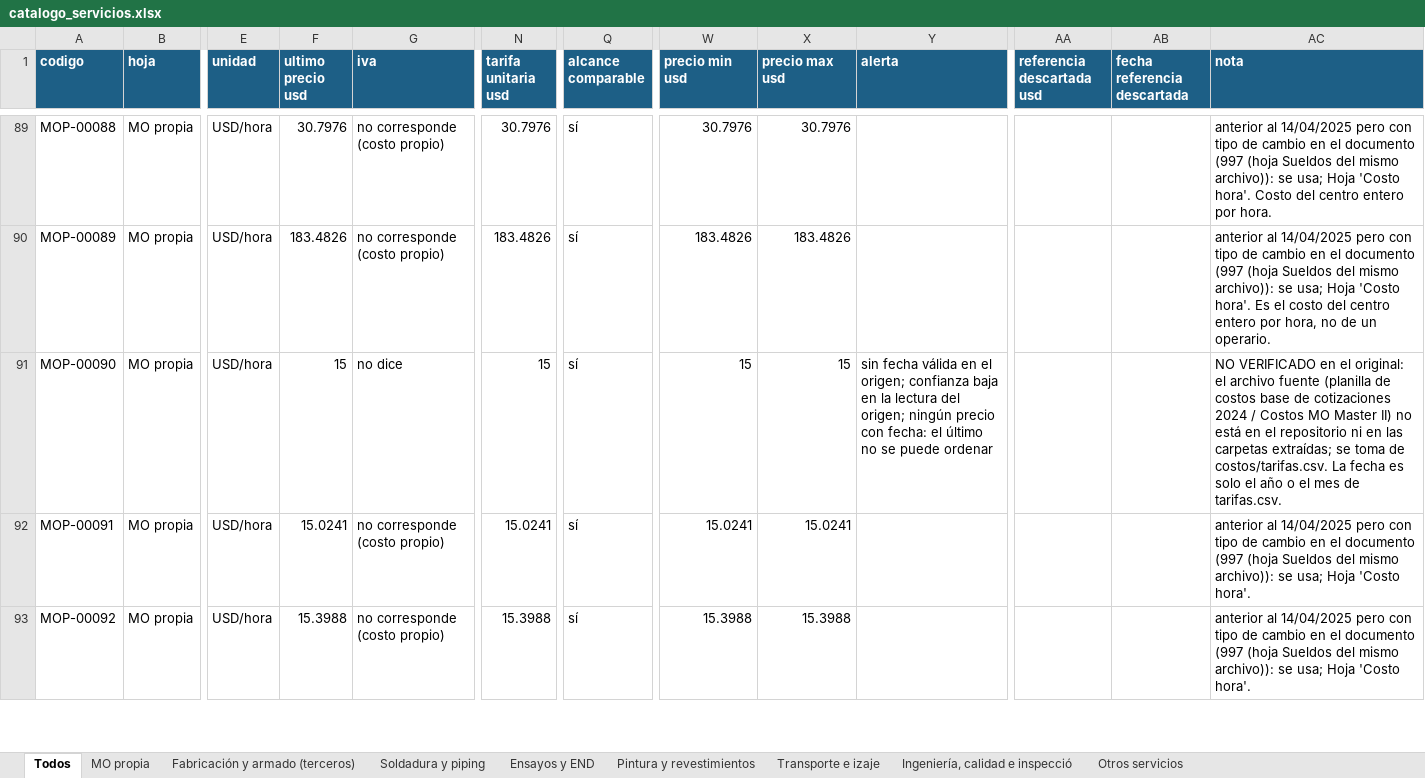
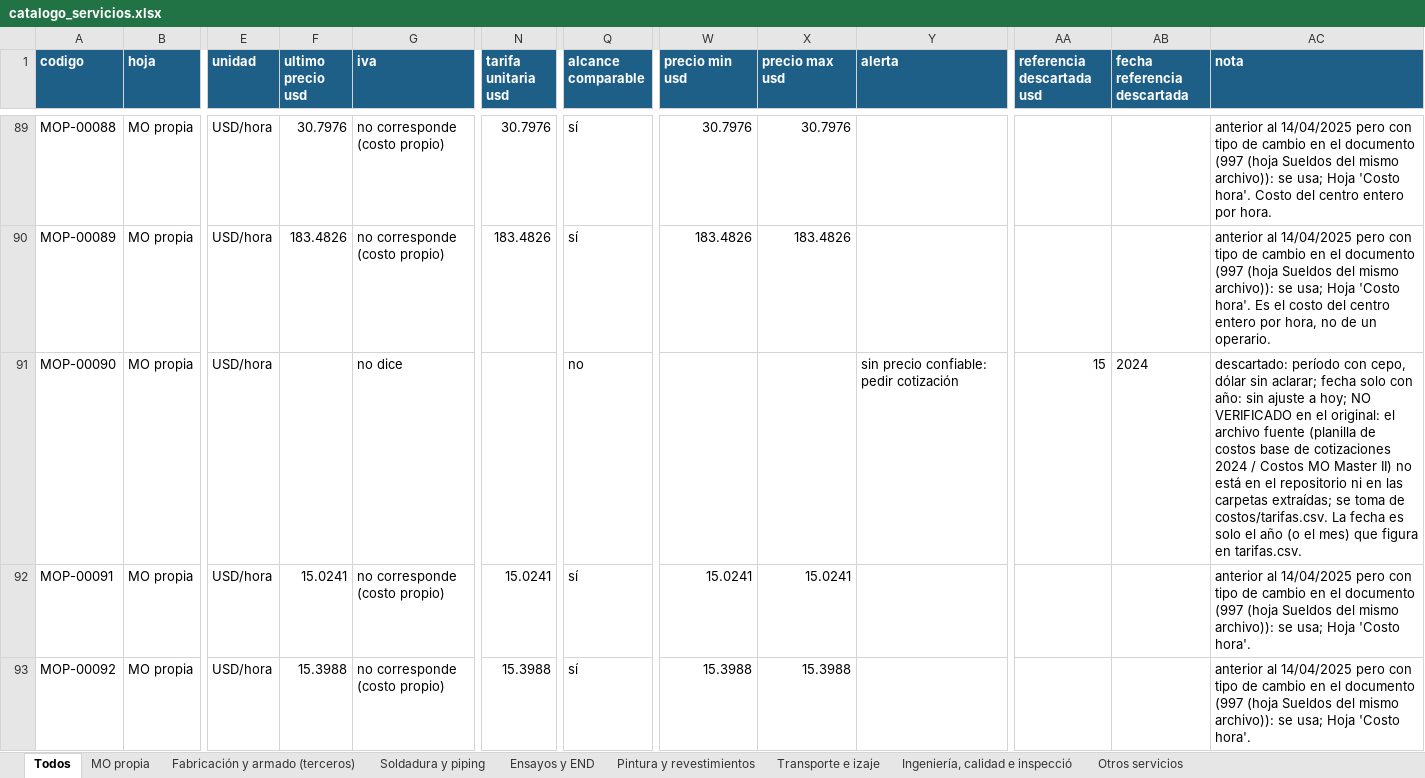
Before and after one commit to ricardoalvarezu2-cyber/cotizador-itt-2.0, an Excel workbook: conocimiento/precios/catalogo_servicios.xlsx, sheet Todos, drawn as a sheet; only a part is shown, gaps mark what is left out; values as stored, in another font and other column widths than the file's, no borders; the diff covers the shown part only; the diff names each change by its address in the sheet, - before the commit and + after, or states it on an @@ line.

```diff
--- a/conocimiento/precios/catalogo_servicios.xlsx (sheet Todos)
+++ b/conocimiento/precios/catalogo_servicios.xlsx (sheet Todos)
-F91 (ultimo precio usd): 15
+F91 (ultimo precio usd): (empty)
-N91 (tarifa unitaria usd): 15
+N91 (tarifa unitaria usd): (empty)
-Q91 (alcance comparable): sí
+Q91 (alcance comparable): no
-W91 (precio min usd): 15
+W91 (precio min usd): (empty)
-X91 (precio max usd): 15
+X91 (precio max usd): (empty)
-Y91 (alerta): sin fecha válida en el origen; confianza baja en la lectura del origen; ningún precio con fecha: el último no se puede ordenar
+Y91 (alerta): sin precio confiable: pedir cotización
-AA91 (referencia descartada usd): (empty)
+AA91 (referencia descartada usd): 15
-AB91 (fecha referencia descartada): (empty)
+AB91 (fecha referencia descartada): 2024
-AC91 (nota): NO VERIFICADO en el original: el archivo fuente (planilla de costos base de cotizaciones 2024 / Costos MO Master II) no está en el repositorio ni en las carpetas extraídas; se toma de costos/tarifas.csv. La fecha es solo el año o el mes de tarifas.csv.
+AC91 (nota): descartado: período con cepo, dólar sin aclarar; fecha solo con año: sin ajuste a hoy; NO VERIFICADO en el original: el archivo fuente (planilla de costos base de cotizaciones 2024 / Costos MO Master II) no está en el repositorio ni en las carpetas extraídas; se toma de costos/tarifas.csv. La fecha es solo el año (o el mes) que figura en tarifas.csv.
```
Also changed, not shown: 1 removed row and 56 edited cells elsewhere in this sheet, sheet MO propia, sheet Soldadura y piping, sheet Ensayos y END, sheet Fabricación y armado (terceros), sheet Pintura y revestimientos, sheet Transporte e izaje, 9 other files.
